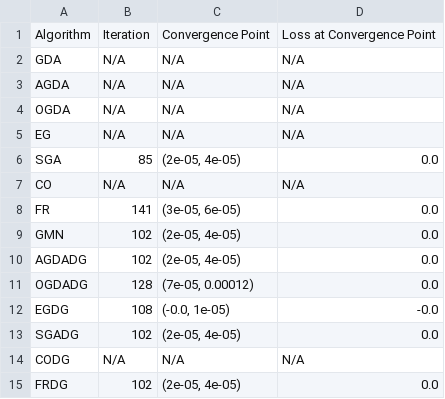
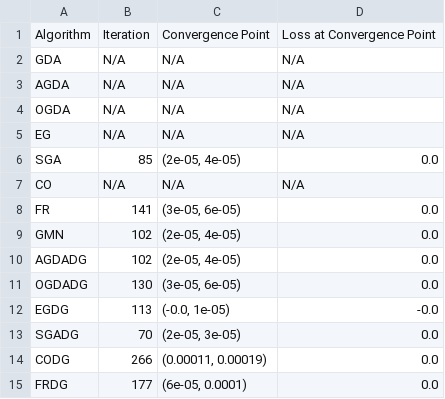
Before and after one commit to 54nd339/ML_DA, a CSV file: GAN/results/equation_0_table.csv, drawn as a sheet.

```diff
--- a/GAN/results/equation_0_table.csv
+++ b/GAN/results/equation_0_table.csv
@@ -10,6 +10,6 @@ GMN,102,"(2e-05, 4e-05)",0.0
 AGDADG,102,"(2e-05, 4e-05)",0.0
-OGDADG,128,"(7e-05, 0.00012)",0.0
-EGDG,108,"(-0.0, 1e-05)",-0.0
-SGADG,102,"(2e-05, 4e-05)",0.0
-CODG,N/A,N/A,N/A
-FRDG,102,"(2e-05, 4e-05)",0.0
+OGDADG,130,"(3e-05, 6e-05)",0.0
+EGDG,113,"(-0.0, 1e-05)",-0.0
+SGADG,70,"(2e-05, 3e-05)",0.0
+CODG,266,"(0.00011, 0.00019)",0.0
+FRDG,177,"(6e-05, 0.0001)",0.0
```
Also changed, not shown: GAN/results/equation_1_table.csv, GAN/results/equation_2_table.csv, 29 other files.
